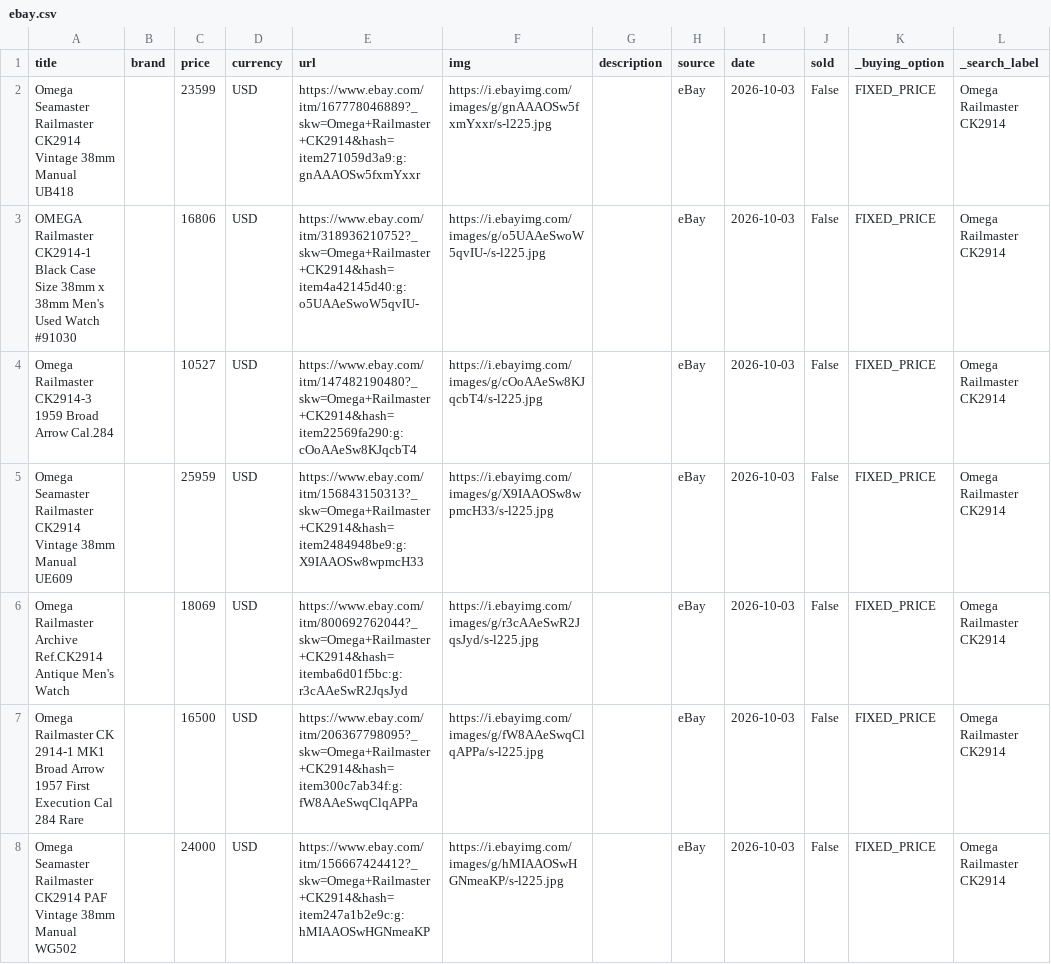
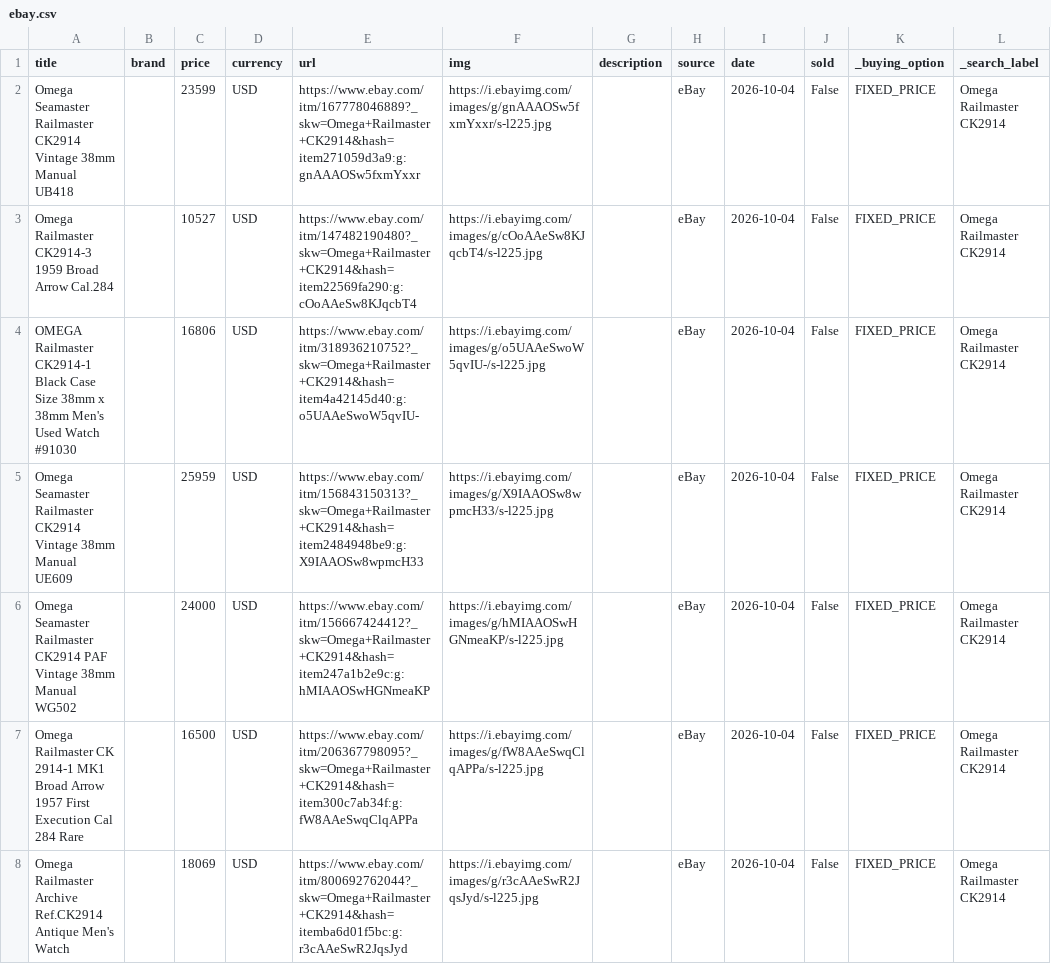
Before and after one commit to markatmutter-cloud/watchlist, a CSV file: data/ebay.csv, drawn as a sheet; only a part is shown; the diff covers the shown part only.

```diff
--- a/data/ebay.csv
+++ b/data/ebay.csv
@@ -1,8 +1,8 @@
 title,brand,price,currency,url,img,description,source,date,sold,_buying_option,_search_label
-Omega Seamaster Railmaster CK2914 Vintage 38mm Manual UB418,,23599,USD,https://www.ebay.com/itm/167778046889?_skw=Omega+Railmaster+CK2914&hash=item271059d3a9:g:gnAAAOSw5fxmYxxr,https://i.ebayimg.com/images/g/gnAAAOSw5fxmYxxr/s-l225.jpg,,eBay,2026-10-03,False,FIXED_PRICE,Omega Railmaster CK2914
-OMEGA Railmaster CK2914-1 Black Case Size 38mm x 38mm Men's Used Watch #91030,,16806,USD,https://www.ebay.com/itm/318936210752?_skw=Omega+Railmaster+CK2914&hash=item4a42145d40:g:o5UAAeSwoW5qvIU-,https://i.ebayimg.com/images/g/o5UAAeSwoW5qvIU-/s-l225.jpg,,eBay,2026-10-03,False,FIXED_PRICE,Omega Railmaster CK2914
-Omega Railmaster CK2914-3 1959 Broad Arrow Cal.284,,10527,USD,https://www.ebay.com/itm/147482190480?_skw=Omega+Railmaster+CK2914&hash=item22569fa290:g:cOoAAeSw8KJqcbT4,https://i.ebayimg.com/images/g/cOoAAeSw8KJqcbT4/s-l225.jpg,,eBay,2026-10-03,False,FIXED_PRICE,Omega Railmaster CK2914
-Omega Seamaster Railmaster CK2914 Vintage 38mm Manual UE609,,25959,USD,https://www.ebay.com/itm/156843150313?_skw=Omega+Railmaster+CK2914&hash=item2484948be9:g:X9IAAOSw8wpmcH33,https://i.ebayimg.com/images/g/X9IAAOSw8wpmcH33/s-l225.jpg,,eBay,2026-10-03,False,FIXED_PRICE,Omega Railmaster CK2914
-Omega Railmaster Archive Ref.CK2914 Antique Men's Watch,,18069,USD,https://www.ebay.com/itm/800692762044?_skw=Omega+Railmaster+CK2914&hash=itemba6d01f5bc:g:r3cAAeSwR2JqsJyd,https://i.ebayimg.com/images/g/r3cAAeSwR2JqsJyd/s-l225.jpg,,eBay,2026-10-03,False,FIXED_PRICE,Omega Railmaster CK2914
-Omega Railmaster CK 2914-1 MK1 Broad Arrow 1957 First Execution Cal 284 Rare,,16500,USD,https://www.ebay.com/itm/206367798095?_skw=Omega+Railmaster+CK2914&hash=item300c7ab34f:g:fW8AAeSwqClqAPPa,https://i.ebayimg.com/images/g/fW8AAeSwqClqAPPa/s-l225.jpg,,eBay,2026-10-03,False,FIXED_PRICE,Omega Railmaster CK2914
-Omega Seamaster Railmaster CK2914 PAF Vintage 38mm Manual WG502,,24000,USD,https://www.ebay.com/itm/156667424412?_skw=Omega+Railmaster+CK2914&hash=item247a1b2e9c:g:hMIAAOSwHGNmeaKP,https://i.ebayimg.com/images/g/hMIAAOSwHGNmeaKP/s-l225.jpg,,eBay,2026-10-03,False,FIXED_PRICE,Omega Railmaster CK2914
+Omega Seamaster Railmaster CK2914 Vintage 38mm Manual UB418,,23599,USD,https://www.ebay.com/itm/167778046889?_skw=Omega+Railmaster+CK2914&hash=item271059d3a9:g:gnAAAOSw5fxmYxxr,https://i.ebayimg.com/images/g/gnAAAOSw5fxmYxxr/s-l225.jpg,,eBay,2026-10-04,False,FIXED_PRICE,Omega Railmaster CK2914
+Omega Railmaster CK2914-3 1959 Broad Arrow Cal.284,,10527,USD,https://www.ebay.com/itm/147482190480?_skw=Omega+Railmaster+CK2914&hash=item22569fa290:g:cOoAAeSw8KJqcbT4,https://i.ebayimg.com/images/g/cOoAAeSw8KJqcbT4/s-l225.jpg,,eBay,2026-10-04,False,FIXED_PRICE,Omega Railmaster CK2914
+OMEGA Railmaster CK2914-1 Black Case Size 38mm x 38mm Men's Used Watch #91030,,16806,USD,https://www.ebay.com/itm/318936210752?_skw=Omega+Railmaster+CK2914&hash=item4a42145d40:g:o5UAAeSwoW5qvIU-,https://i.ebayimg.com/images/g/o5UAAeSwoW5qvIU-/s-l225.jpg,,eBay,2026-10-04,False,FIXED_PRICE,Omega Railmaster CK2914
+Omega Seamaster Railmaster CK2914 Vintage 38mm Manual UE609,,25959,USD,https://www.ebay.com/itm/156843150313?_skw=Omega+Railmaster+CK2914&hash=item2484948be9:g:X9IAAOSw8wpmcH33,https://i.ebayimg.com/images/g/X9IAAOSw8wpmcH33/s-l225.jpg,,eBay,2026-10-04,False,FIXED_PRICE,Omega Railmaster CK2914
+Omega Seamaster Railmaster CK2914 PAF Vintage 38mm Manual WG502,,24000,USD,https://www.ebay.com/itm/156667424412?_skw=Omega+Railmaster+CK2914&hash=item247a1b2e9c:g:hMIAAOSwHGNmeaKP,https://i.ebayimg.com/images/g/hMIAAOSwHGNmeaKP/s-l225.jpg,,eBay,2026-10-04,False,FIXED_PRICE,Omega Railmaster CK2914
+Omega Railmaster CK 2914-1 MK1 Broad Arrow 1957 First Execution Cal 284 Rare,,16500,USD,https://www.ebay.com/itm/206367798095?_skw=Omega+Railmaster+CK2914&hash=item300c7ab34f:g:fW8AAeSwqClqAPPa,https://i.ebayimg.com/images/g/fW8AAeSwqClqAPPa/s-l225.jpg,,eBay,2026-10-04,False,FIXED_PRICE,Omega Railmaster CK2914
+Omega Railmaster Archive Ref.CK2914 Antique Men's Watch,,18069,USD,https://www.ebay.com/itm/800692762044?_skw=Omega+Railmaster+CK2914&hash=itemba6d01f5bc:g:r3cAAeSwR2JqsJyd,https://i.ebayimg.com/images/g/r3cAAeSwR2JqsJyd/s-l225.jpg,,eBay,2026-10-04,False,FIXED_PRICE,Omega Railmaster CK2914
```
Also changed, not shown: 4 added rows, 4 removed rows and 48 edited cells elsewhere in this file, 5 other files.
